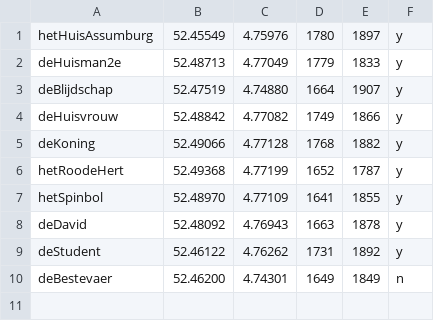
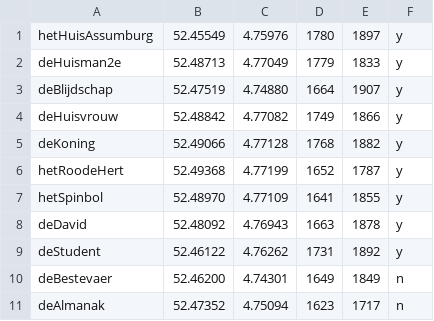
Before and after one commit to jan438/Assendelft, a CSV file: CSV/geo.csv, drawn as a sheet; the diff names each change by its address in the sheet, - before the commit and + after, or states it on an @@ line.

```diff
--- a/CSV/geo.csv
+++ b/CSV/geo.csv
+row 11: deAlmanak | 52.47352 | 4.75094 | 1623 | 1717 | n
```
Also changed, not shown: 1 other file.
